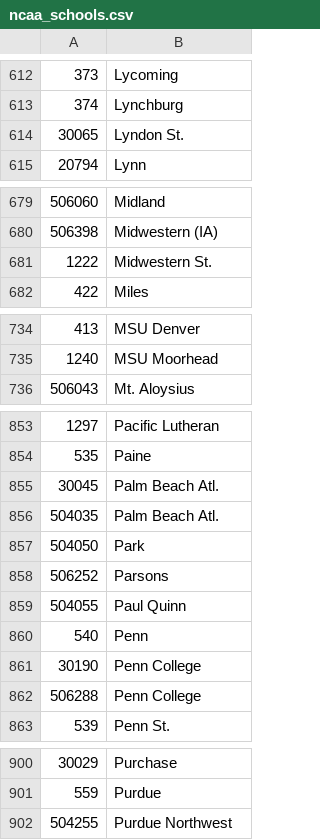
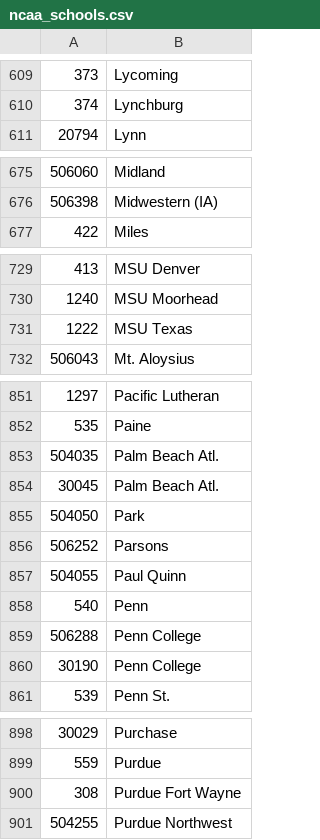
Before and after one commit to octonion/lacrosse, a CSV file: ncaa/csv/ncaa_schools.csv, drawn as a sheet; only a part is shown, gaps mark what is left out; the diff covers the shown part only.

```diff
--- a/ncaa/csv/ncaa_schools.csv
+++ b/ncaa/csv/ncaa_schools.csv
@@ -613,3 +610,2 @@
 374,Lynchburg
-30065,Lyndon St.
 20794,Lynn
@@ -680,3 +676,2 @@
 506398,Midwestern (IA)
-1222,Midwestern St.
 422,Miles
@@ -735,2 +730,3 @@
 1240,MSU Moorhead
+1222,MSU Texas
 506043,Mt. Aloysius
@@ -854,4 +852,4 @@
 535,Paine
+504035,Palm Beach Atl.
 30045,Palm Beach Atl.
-504035,Palm Beach Atl.
 504050,Park
@@ -860,4 +858,4 @@
 540,Penn
+506288,Penn College
 30190,Penn College
-506288,Penn College
 539,Penn St.
@@ -901,2 +899,3 @@
 559,Purdue
+308,Purdue Fort Wayne
 504255,Purdue Northwest
```
Also changed, not shown: 5 added rows, 4 removed rows, 2 moved rows and 1 edited cell elsewhere in this file, ncaa/csv/ncaa_divisions.csv, ncaa/csv/ncaa_records_2018.csv, 31 other files.
